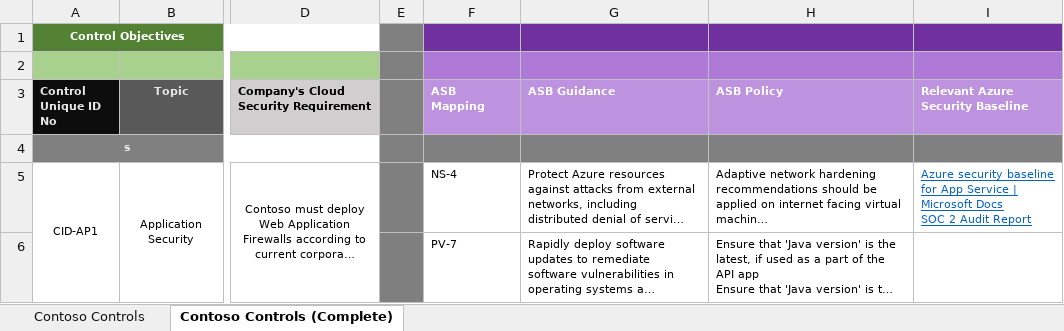
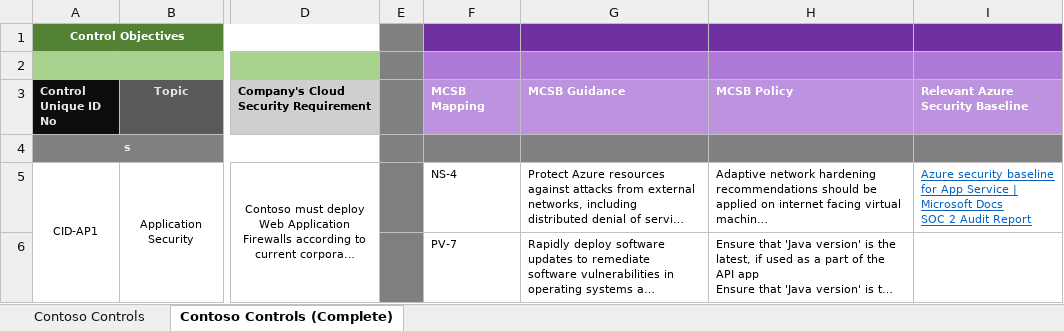
Before and after one commit to microsoft/CloudAdoptionFramework, an Excel workbook: ready/Azure Security Control Mapping- Template with Example.xlsx, sheet Contoso Controls (Complete), drawn as a sheet; only a part is shown, gaps mark what is left out; long unchanged cells end in …; values as stored, in another font and other column widths than the file's, no borders; conditional formats not drawn; the diff names each change by its address in the sheet, - before the commit and + after, or states it on an @@ line.

Commit message:
Change ASB to MCSB

```diff
--- a/ready/Azure Security Control Mapping- Template with Example.xlsx (sheet Contoso Controls (Complete))
+++ b/ready/Azure Security Control Mapping- Template with Example.xlsx (sheet Contoso Controls (Complete))
-F3: ASB Mapping
+F3: MCSB Mapping
-G3: ASB Guidance
+G3: MCSB Guidance
-H3: ASB Policy
+H3: MCSB Policy
```
Also changed, not shown: sheet Contoso Controls.
